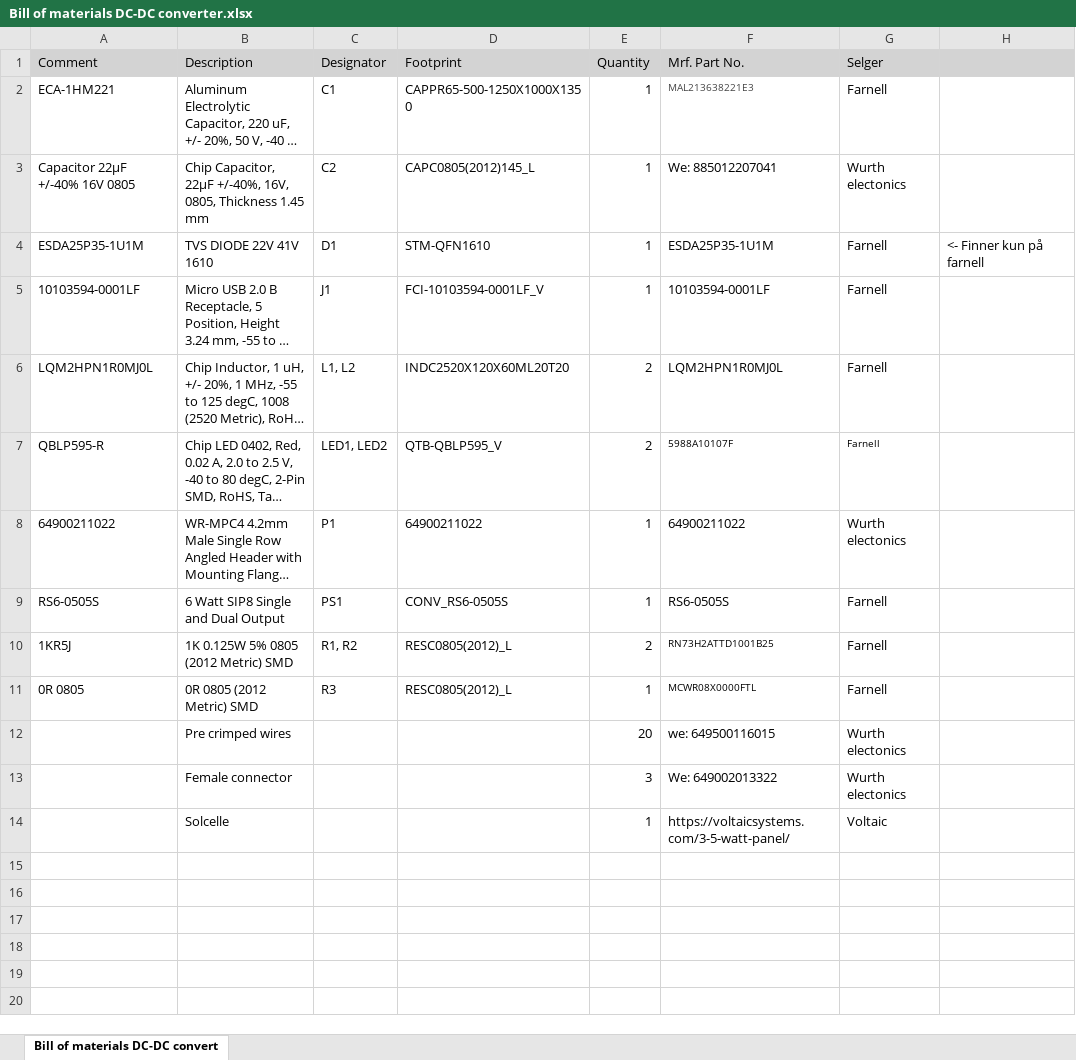
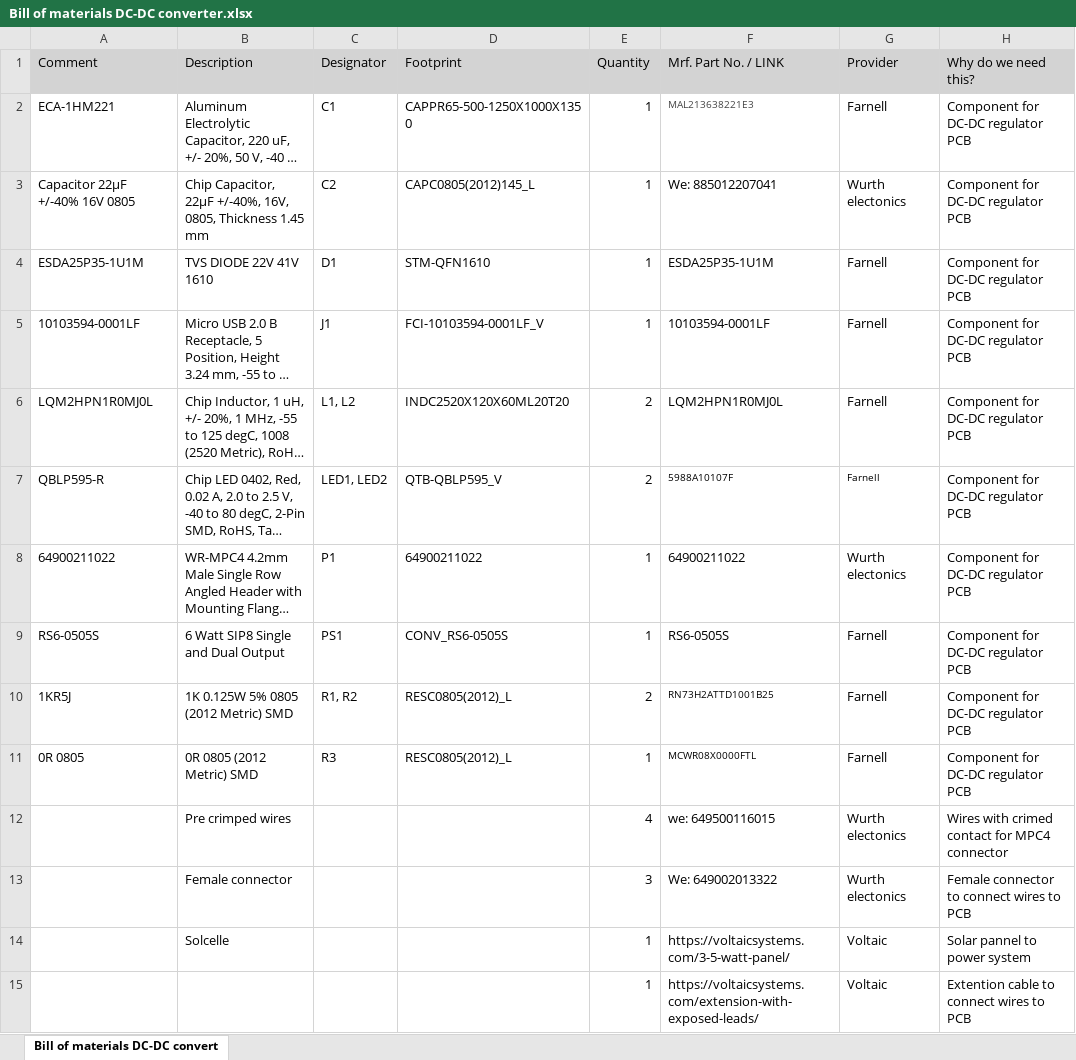
Before and after one commit to NordicPlayground/nRF-Beehavior-Firmware, an Excel workbook: PCB_Hardware/DC-DC converter/Bill of materials DC-DC converter.xlsx, sheet Bill of materials DC-DC convert, drawn as a sheet; long unchanged cells end in …; values as stored, in another font and other column widths than the file's, no borders; the diff names each change by its address in the sheet, - before the commit and + after, or states it on an @@ line.

Commit message:
yes

```diff
--- a/PCB_Hardware/DC-DC converter/Bill of materials DC-DC converter.xlsx (sheet Bill of materials DC-DC convert)
+++ b/PCB_Hardware/DC-DC converter/Bill of materials DC-DC converter.xlsx (sheet Bill of materials DC-DC convert)
-F1: Mrf. Part No.
+F1: Mrf. Part No. / LINK
-G1: Selger
+G1: Provider
-H1: (empty)
+H1: Why do we need this?
-H2:H3 (Why do we need this?): (empty)
+H2:H3 (Why do we need this?): Component for DC-DC regulator PCB
-H4 (Why do we need this?): <- Finner kun på farnell
+H4 (Why do we need this?): Component for DC-DC regulator PCB
-H5:H11 (Why do we need this?): (empty)
+H5:H11 (Why do we need this?): Component for DC-DC regulator PCB
-E12 (Quantity): 20
+E12 (Quantity): 4
-H12 (Why do we need this?): (empty)
+H12 (Why do we need this?): Wires with crimed contact for MPC4 connector
-H13 (Why do we need this?): (empty)
+H13 (Why do we need this?): Female connector to connect wires to PCB
-H14 (Why do we need this?): (empty)
+H14 (Why do we need this?): Solar pannel to power system
+row 15:  |  |  |  | 1 | https://voltaicsystems.com/extension-with-exposed-leads/ | Voltaic | Extention cable to connect wires to PCB
```
